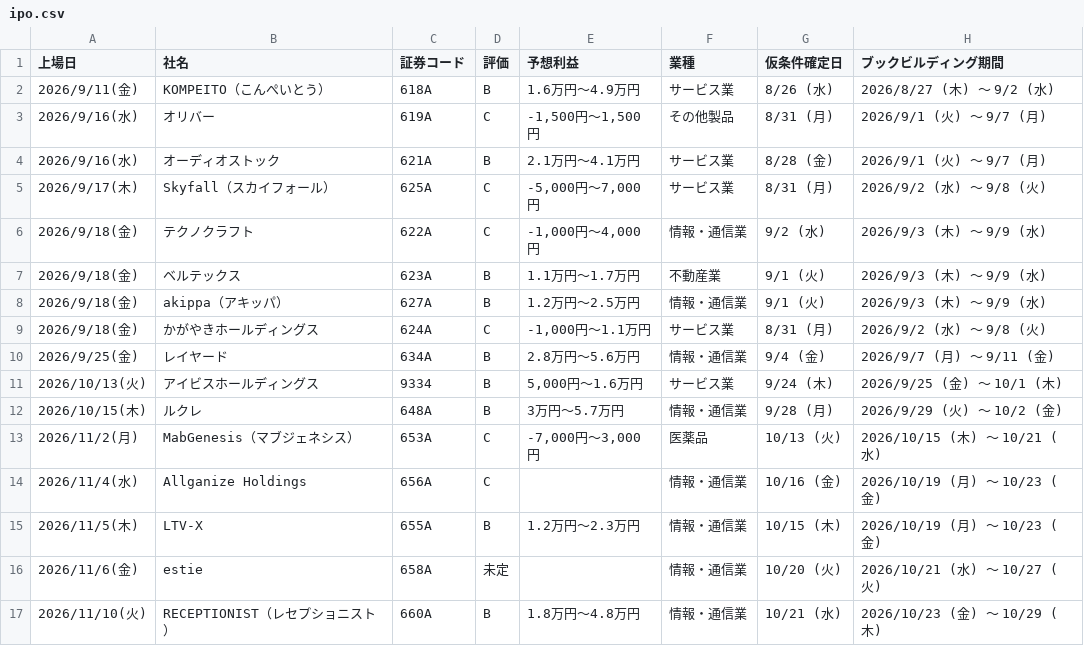
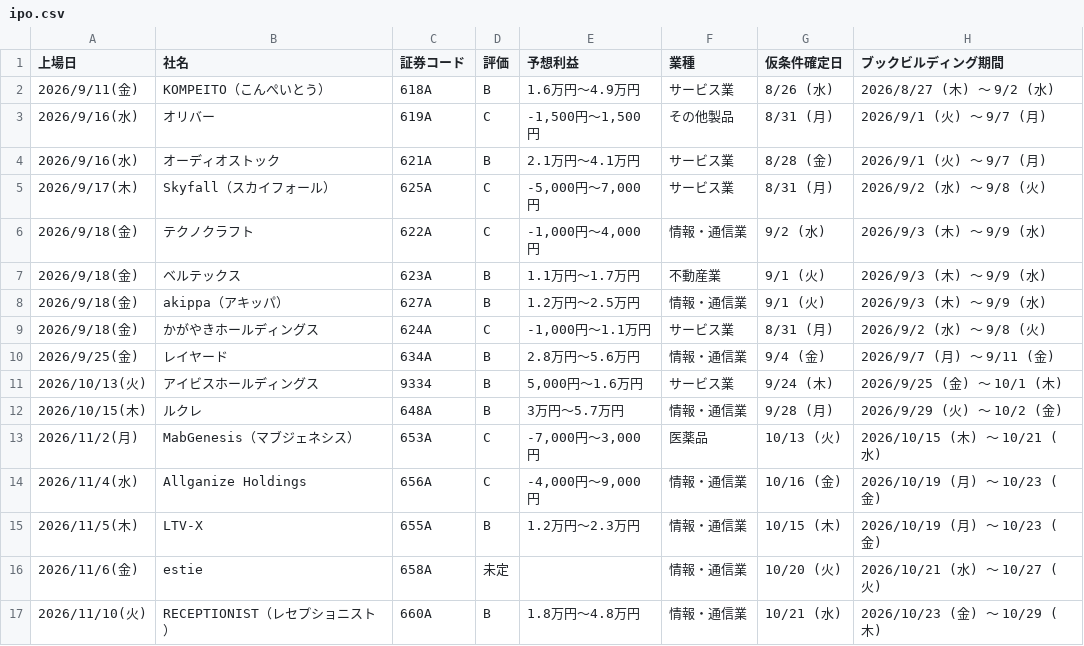
Before and after one commit to Ushibays1992-HUB-Claude/claude_code, a CSV file: ipo.csv, drawn as a sheet; only a part is shown; the diff names each change by its address in the sheet, - before the commit and + after, or states it on an @@ line.

```diff
--- a/ipo.csv
+++ b/ipo.csv
-E14 (予想利益): (empty)
+E14 (予想利益): -4,000円～9,000円
```
Also changed, not shown: 2 other files.
